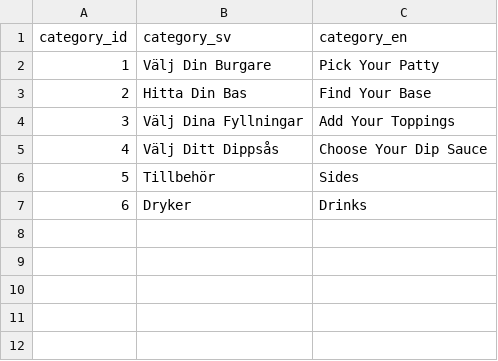
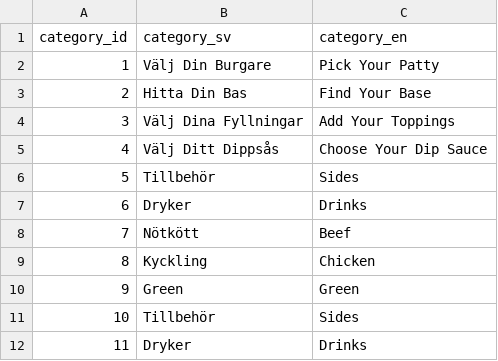
Before and after one commit to NevineMGouda/burger-skeleton, a CSV file: data/categories.csv, drawn as a sheet.

```diff
--- a/data/categories.csv
+++ b/data/categories.csv
@@ -7 +7,6 @@ category_id,category_sv,category_en
 6,Dryker,Drinks
+7,Nötkött,Beef
+8,Kyckling,Chicken
+9,Green,Green
+10,Tillbehör,Sides
+11,Dryker,Drinks
```
Also changed, not shown: 27 other files.
